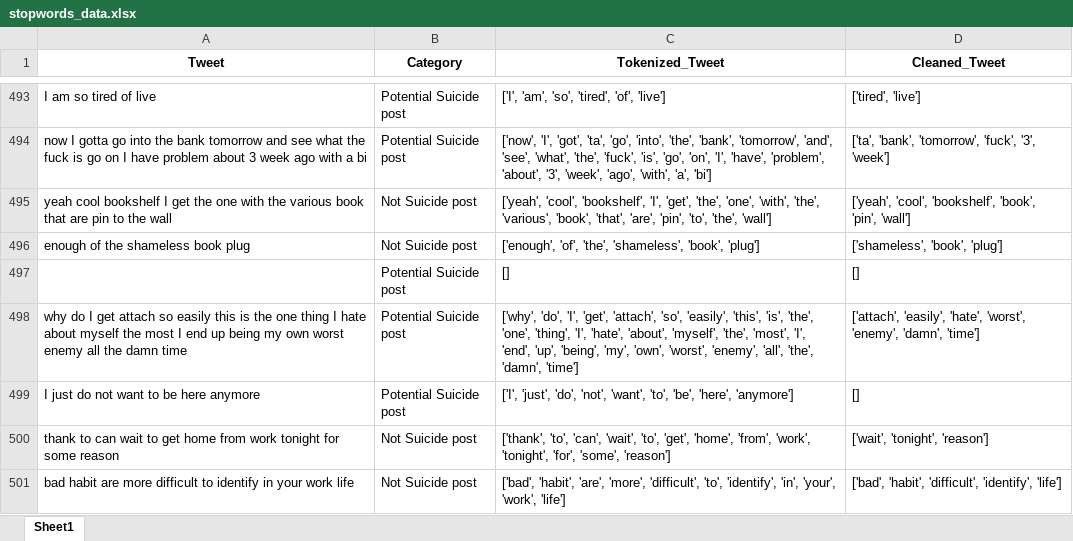
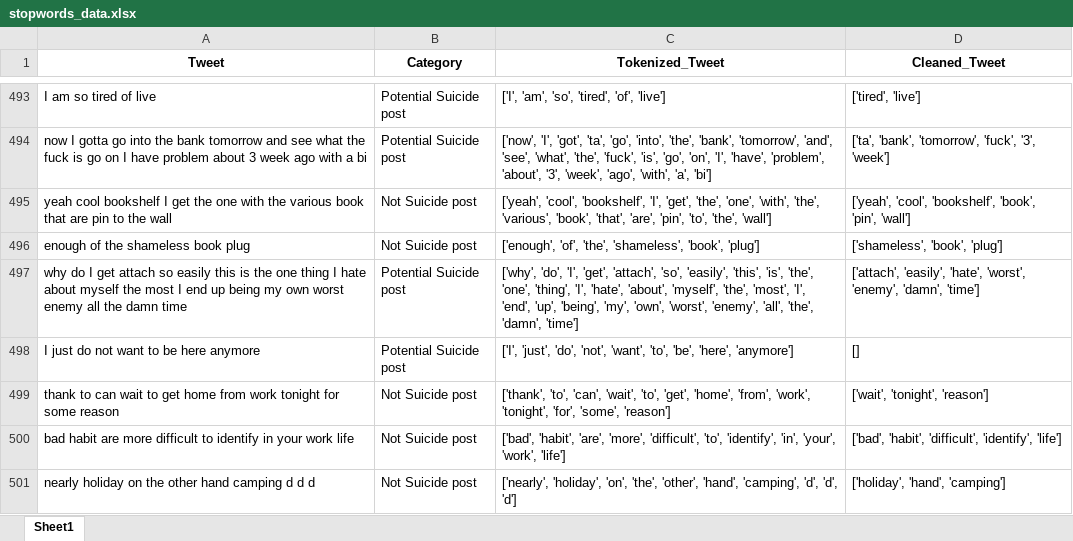
Before and after one commit to WU19-1/testing_ai, an Excel workbook: stopwords_data.xlsx, sheet Sheet1, drawn as a sheet; only a part is shown, gaps mark what is left out; the shorter side is filled out with more unchanged rows; values as stored, in another font and other column widths than the file's, no borders; the diff names each change by its address in the sheet, - before the commit and + after, or states it on an @@ line.

```diff
--- a/stopwords_data.xlsx (sheet Sheet1)
+++ b/stopwords_data.xlsx (sheet Sheet1)
-row 497:  | Potential Suicide post | [] | []
```
Also changed, not shown: clean_data.xlsx, tokenize_data.xlsx.
